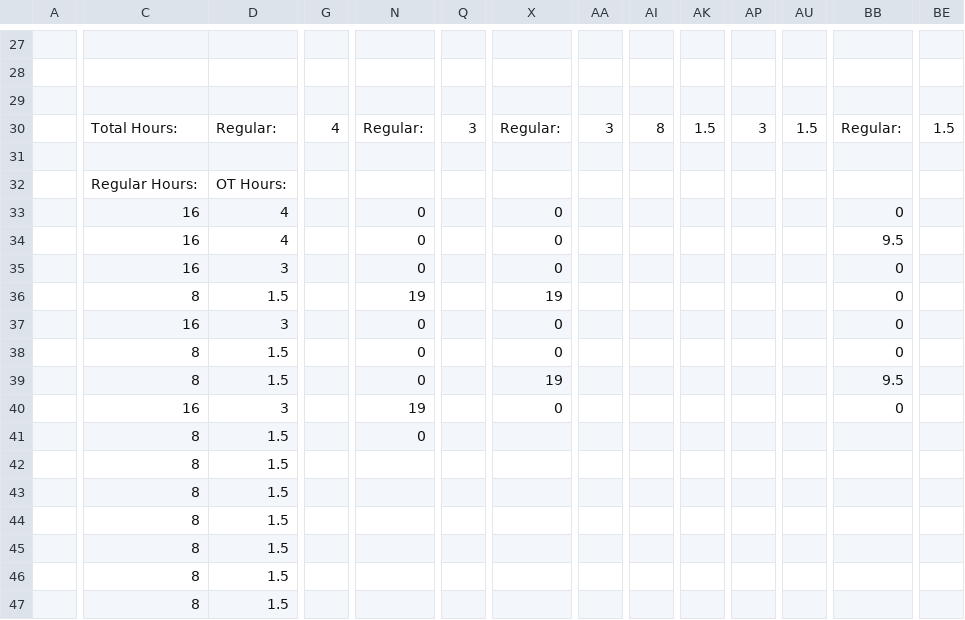
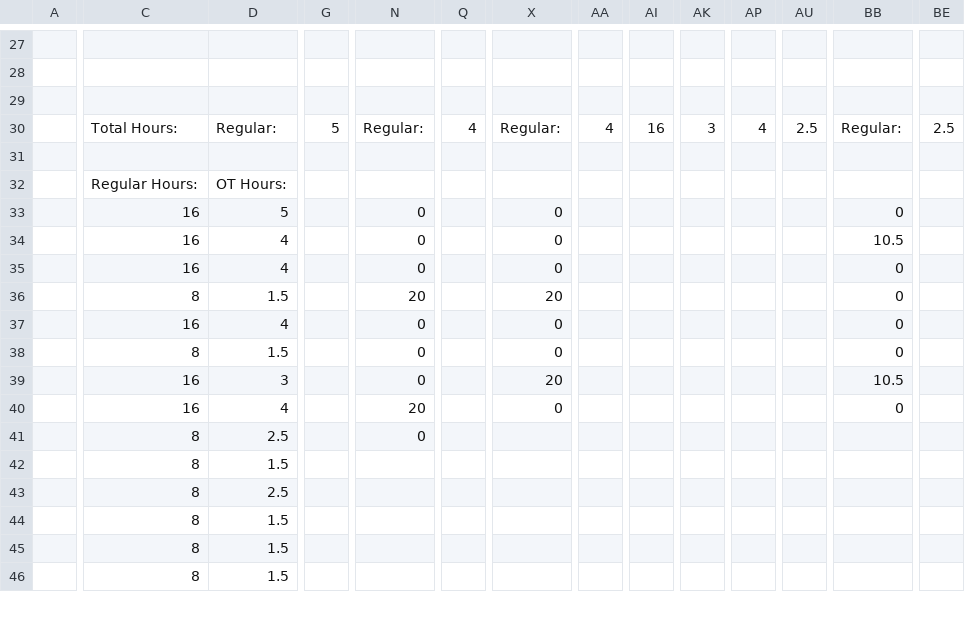
Before and after one commit to lyndon-weber-LLC/headcount-dashboard, a CSV file: data/live/Carlisle Timesheet(December 31, 9999).csv, drawn as a sheet; only a part is shown, gaps mark what is left out; removed rows and columns are numbered as before the commit, all else as after; rows hold the shown columns only; the diff covers the shown part only; the diff names each change by its address in the sheet, - before the commit and + after, or states it on an @@ line.

```diff
--- a/data/live/Carlisle Timesheet(December 31, 9999).csv
+++ b/data/live/Carlisle Timesheet(December 31, 9999).csv
-G30: 4
+G30: 5
-Q30: 3
+Q30: 4
-AA30: 3
+AA30: 4
-AI30: 8
+AI30: 16
-AK30: 1.5
+AK30: 3
-AP30: 3
+AP30: 4
-AU30: 1.5
+AU30: 2.5
-BE30: 1.5
+BE30: 2.5
-D33: 4
+D33: 5
-BB34: 9.5
+BB34: 10.5
-D35: 3
+D35: 4
-N36: 19
+N36: 20
-X36: 19
+X36: 20
-D37: 3
+D37: 4
-C39: 8
+C39: 16
-D39: 1.5
+D39: 3
-X39: 19
+X39: 20
-BB39: 9.5
+BB39: 10.5
-D40: 3
+D40: 4
-N40: 19
+N40: 20
-D41: 1.5
+D41: 2.5
-D43: 1.5
+D43: 2.5
-row 47:  | 8 | 1.5
```
Also changed, not shown: 2 added rows, 1 removed row and 28 edited cells elsewhere in this file, data/live/Cory Timesheet(December 31, 9999).csv, data/live/Sam Brent Timesheet(June 30, 2026).csv, 1 other file.
